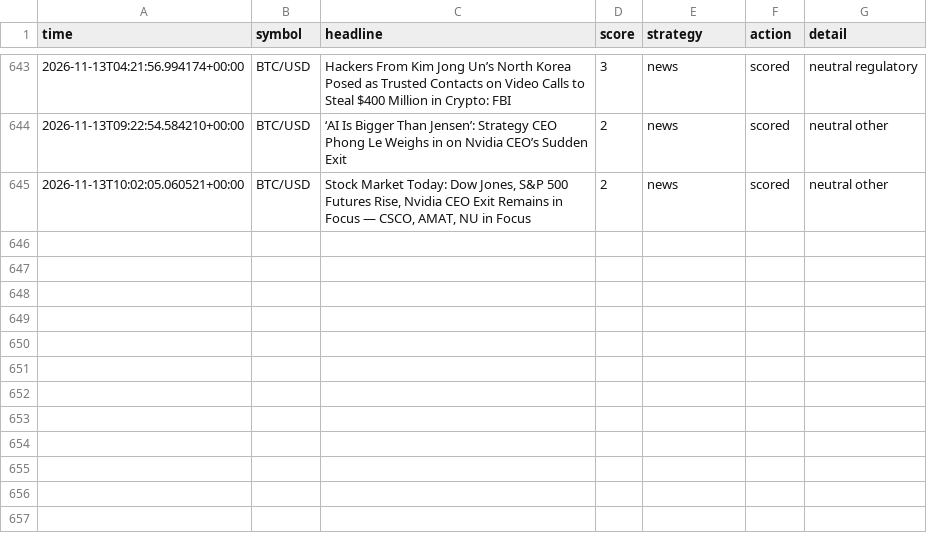
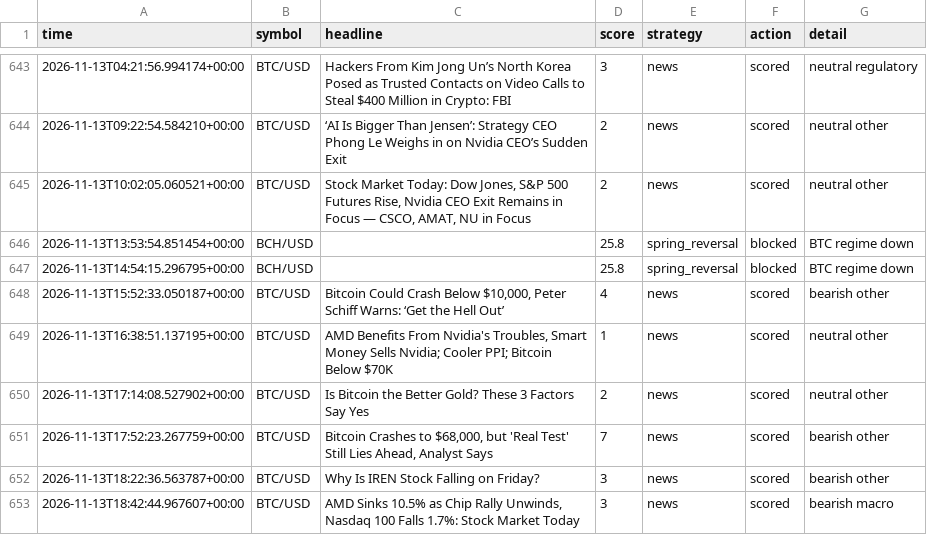
Before and after one commit to orico2007/newsbot, a CSV file: data/journal_crypto.csv, drawn as a sheet; only a part is shown, gaps mark what is left out; the diff names each change by its address in the sheet, - before the commit and + after, or states it on an @@ line.

Commit message:
crypto journal update [skip ci]

```diff
--- a/data/journal_crypto.csv
+++ b/data/journal_crypto.csv
+row 646: 2026-11-13T13:53:54.851454+00:00 | BCH/USD |  | 25.8 | spring_reversal | blocked | BTC regime down
+row 647: 2026-11-13T14:54:15.296795+00:00 | BCH/USD |  | 25.8 | spring_reversal | blocked | BTC regime down
+row 648: 2026-11-13T15:52:33.050187+00:00 | BTC/USD | Bitcoin Could Crash Below $10,000, Peter Schiff Warns: ‘Get the Hell Out’ | 4 | news | scored | bearish other
+row 649: 2026-11-13T16:38:51.137195+00:00 | BTC/USD | AMD Benefits From Nvidia's Troubles, Smart Money Sells Nvidia; Cooler PPI; Bitcoin Below $70K | 1 | news | scored | neutral other
+row 650: 2026-11-13T17:14:08.527902+00:00 | BTC/USD | Is Bitcoin the Better Gold? These 3 Factors Say Yes | 2 | news | scored | neutral other
+row 651: 2026-11-13T17:52:23.267759+00:00 | BTC/USD | Bitcoin Crashes to $68,000, but 'Real Test' Still Lies Ahead, Analyst Says | 7 | news | scored | bearish other
+row 652: 2026-11-13T18:22:36.563787+00:00 | BTC/USD | Why Is IREN Stock Falling on Friday? | 3 | news | scored | bearish other
+row 653: 2026-11-13T18:42:44.967607+00:00 | BTC/USD | AMD Sinks 10.5% as Chip Rally Unwinds, Nasdaq 100 Falls 1.7%: Stock Market Today | 3 | news | scored | bearish macro
```
Also changed, not shown: 1 other file.
